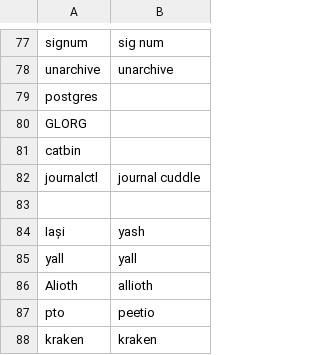
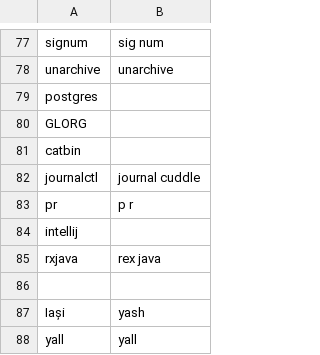
Before and after one commit to tpensyl/knausj_talon, a CSV file: settings/additional_words.csv, drawn as a sheet; only a part is shown, gaps mark what is left out; the shorter side is filled out with more unchanged rows; the diff names each change by its address in the sheet, - before the commit and + after, or states it on an @@ line.

```diff
--- a/settings/additional_words.csv
+++ b/settings/additional_words.csv
+row 83: pr | p r
+row 84: intellij
+row 85: rxjava | rex java
```
Also changed, not shown: settings/words_to_replace.csv, 6 other files.
